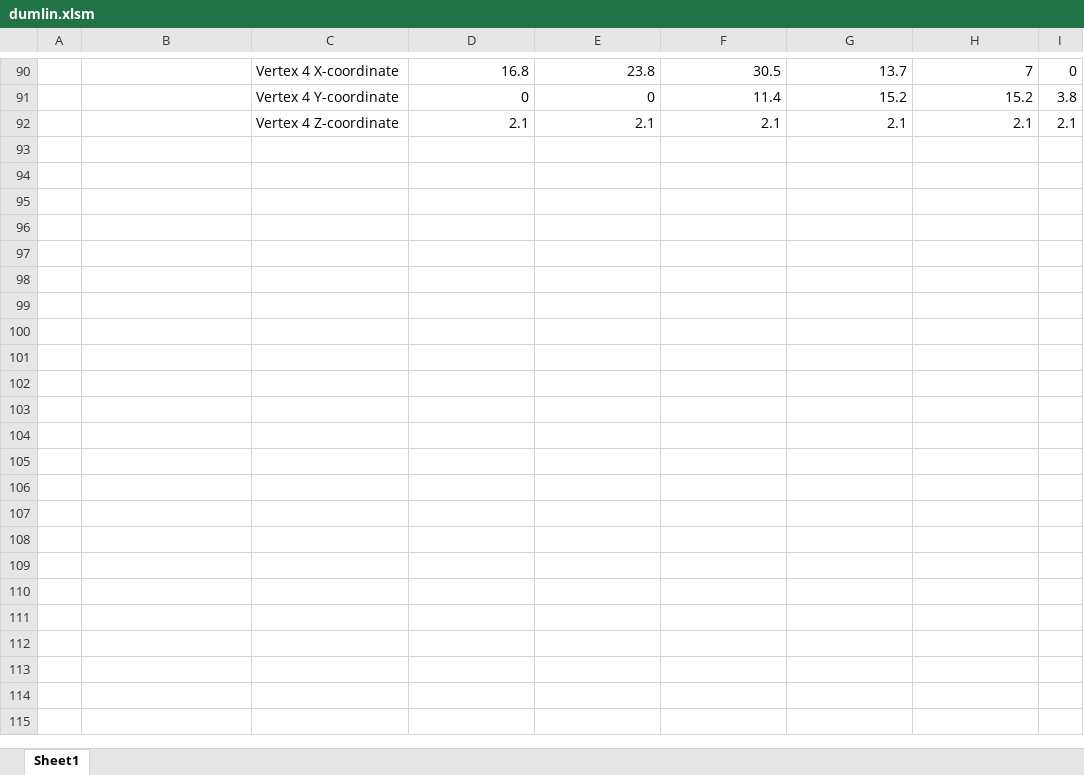
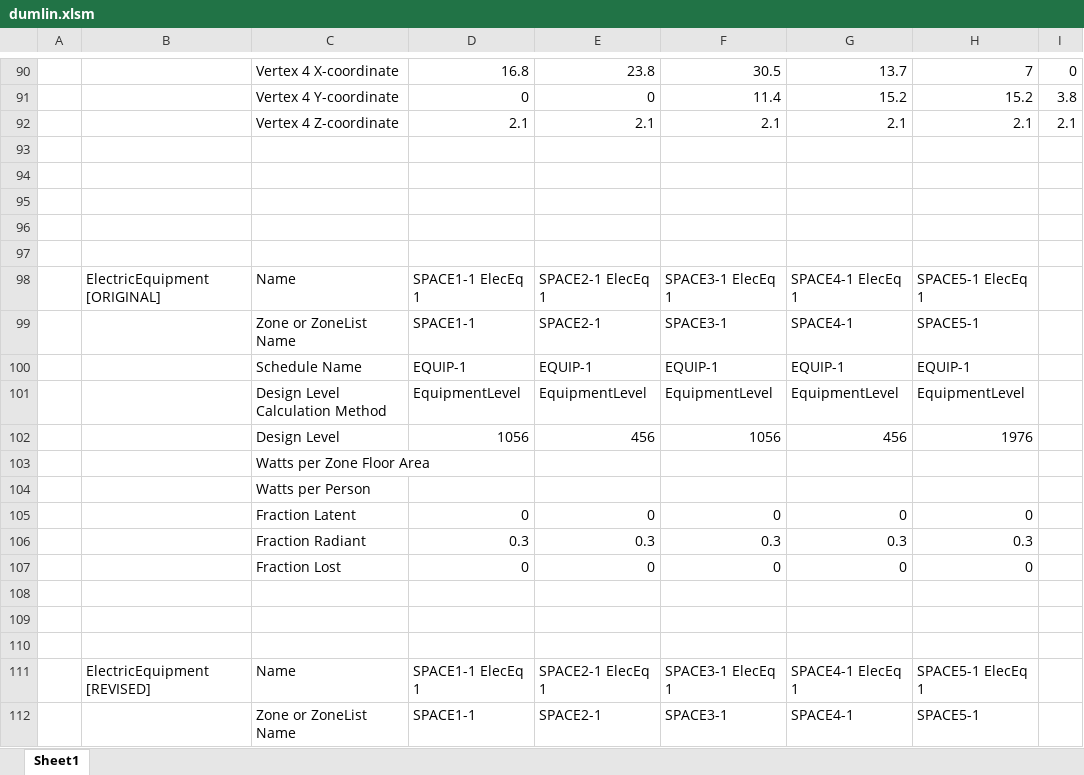
Before and after one commit to JasonGlazer/Drumlin, an Excel workbook: dumlin.xlsm, sheet Sheet1, drawn as a sheet; only a part is shown, gaps mark what is left out; values as stored, in another font and other column widths than the file's, no borders; charts and pictures not drawn; the diff covers the shown part only; the diff names each change by its address in the sheet, - before the commit and + after, or states it on an @@ line.

```diff
--- a/dumlin.xlsm (sheet Sheet1)
+++ b/dumlin.xlsm (sheet Sheet1)
+row 93: (empty)
+row 94: (empty)
+row 95: (empty)
+row 96: (empty)
+row 97: (empty)
+row 98:  | ElectricEquipment [ORIGINAL] | Name | SPACE1-1 ElecEq 1 | SPACE2-1 ElecEq 1 | SPACE3-1 ElecEq 1 | SPACE4-1 ElecEq 1 | SPACE5-1 ElecEq 1
+row 99:  |  | Zone or ZoneList Name | SPACE1-1 | SPACE2-1 | SPACE3-1 | SPACE4-1 | SPACE5-1
+row 100:  |  | Schedule Name | EQUIP-1 | EQUIP-1 | EQUIP-1 | EQUIP-1 | EQUIP-1
+row 101:  |  | Design Level Calculation Method | EquipmentLevel | EquipmentLevel | EquipmentLevel | EquipmentLevel | EquipmentLevel
+row 102:  |  | Design Level | 1056 | 456 | 1056 | 456 | 1976
+row 103:  |  | Watts per Zone Floor Area
+row 104:  |  | Watts per Person
+row 105:  |  | Fraction Latent | 0 | 0 | 0 | 0 | 0
+row 106:  |  | Fraction Radiant | 0.3 | 0.3 | 0.3 | 0.3 | 0.3
+row 107:  |  | Fraction Lost | 0 | 0 | 0 | 0 | 0
+row 108: (empty)
+row 109: (empty)
+row 110: (empty)
+row 111:  | ElectricEquipment [REVISED] | Name | SPACE1-1 ElecEq 1 | SPACE2-1 ElecEq 1 | SPACE3-1 ElecEq 1 | SPACE4-1 ElecEq 1 | SPACE5-1 ElecEq 1
+row 112:  |  | Zone or ZoneList Name | SPACE1-1 | SPACE2-1 | SPACE3-1 | SPACE4-1 | SPACE5-1
```
Also changed, not shown: 11 added rows, 2 removed rows and 4 edited cells elsewhere in this sheet, charts or pictures, 1 other file.
